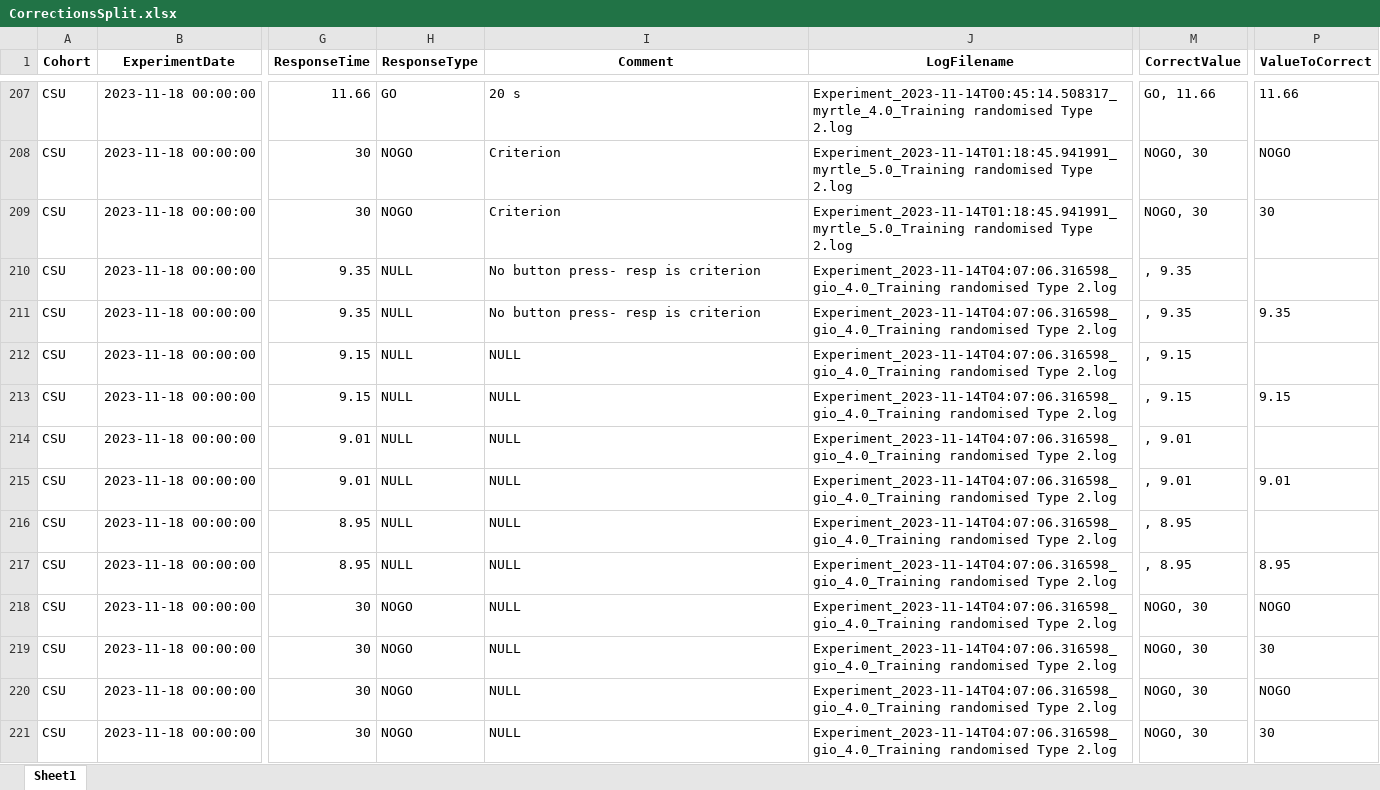
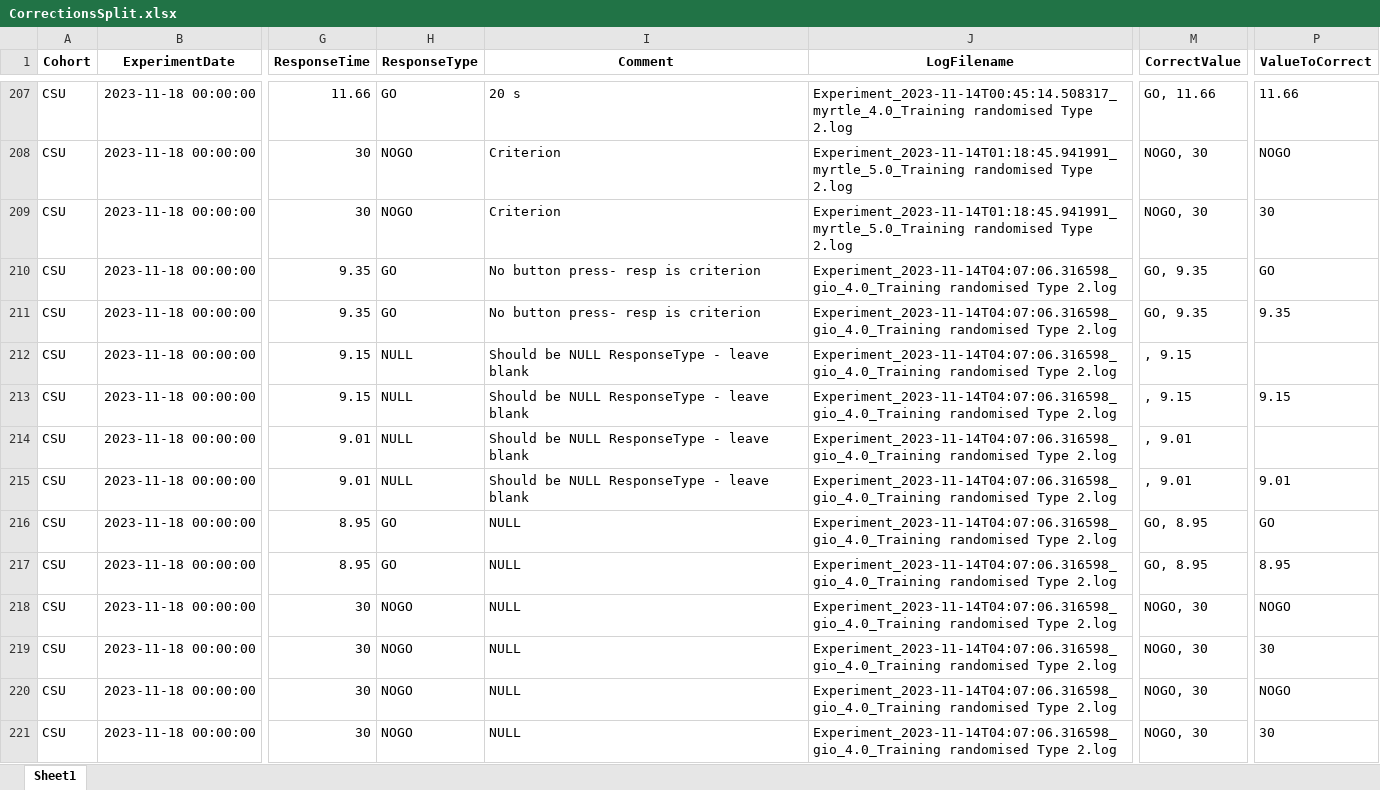
Before and after one commit to DataBooth/horselogic-nb-publish, an Excel workbook: results/CB/CorrectionsSplit.xlsx, sheet Sheet1, drawn as a sheet; only a part is shown, gaps mark what is left out; values as stored, in another font and other column widths than the file's, no borders; the diff covers the shown part only; the diff names each change by its address in the sheet, - before the commit and + after, or states it on an @@ line.

```diff
--- a/results/CB/CorrectionsSplit.xlsx (sheet Sheet1)
+++ b/results/CB/CorrectionsSplit.xlsx (sheet Sheet1)
-H210:H211 (ResponseType): NULL
+H210:H211 (ResponseType): GO
-M210:M211 (CorrectValue): , 9.35
+M210:M211 (CorrectValue): GO, 9.35
-P210 (ValueToCorrect): (empty)
+P210 (ValueToCorrect): GO
-I212:I215 (Comment): NULL
+I212:I215 (Comment): Should be NULL ResponseType - leave blank
-H216:H217 (ResponseType): NULL
+H216:H217 (ResponseType): GO
-M216:M217 (CorrectValue): , 8.95
+M216:M217 (CorrectValue): GO, 8.95
-P216 (ValueToCorrect): (empty)
+P216 (ValueToCorrect): GO
```
Also changed, not shown: 25 edited cells elsewhere in this sheet, results/CB/ActualCorrections.xlsx, results/CB/CorrectTrials.xlsx, 27 other files.
